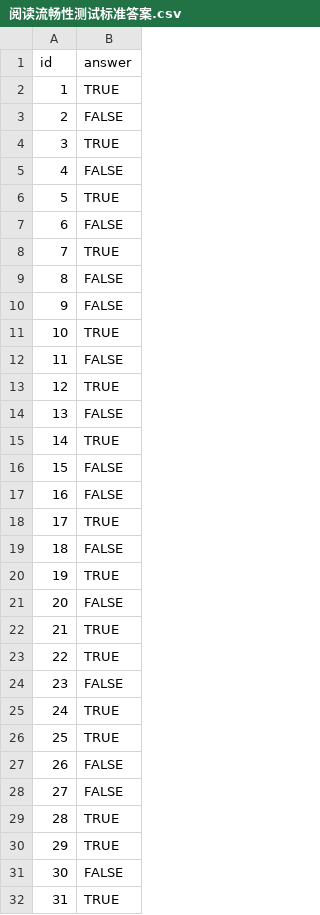
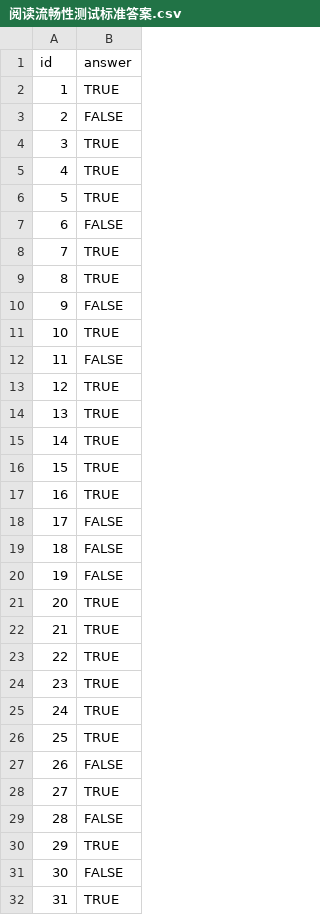
Before and after one commit to Schweik7/YouthCognitionPlatform, a CSV file: backend/data/阅读流畅性测试标准答案.csv, drawn as a sheet; only a part is shown; the diff covers the shown part only.

```diff
--- a/backend/data/阅读流畅性测试标准答案.csv
+++ b/backend/data/阅读流畅性测试标准答案.csv
@@ -4,3 +4,3 @@ id,answer
 3,TRUE
-4,FALSE
+4,TRUE
 5,TRUE
@@ -8,3 +8,3 @@ id,answer
 7,TRUE
-8,FALSE
+8,TRUE
 9,FALSE
@@ -13,13 +13,13 @@ id,answer
 12,TRUE
-13,FALSE
+13,TRUE
 14,TRUE
-15,FALSE
-16,FALSE
-17,TRUE
+15,TRUE
+16,TRUE
+17,FALSE
 18,FALSE
-19,TRUE
-20,FALSE
+19,FALSE
+20,TRUE
 21,TRUE
 22,TRUE
-23,FALSE
+23,TRUE
 24,TRUE
@@ -27,4 +27,4 @@ id,answer
 26,FALSE
-27,FALSE
-28,TRUE
+27,TRUE
+28,FALSE
 29,TRUE
```
Also changed, not shown: 7 edited cells elsewhere in this file, backend/data/正式阶段.csv, 23 other files.
